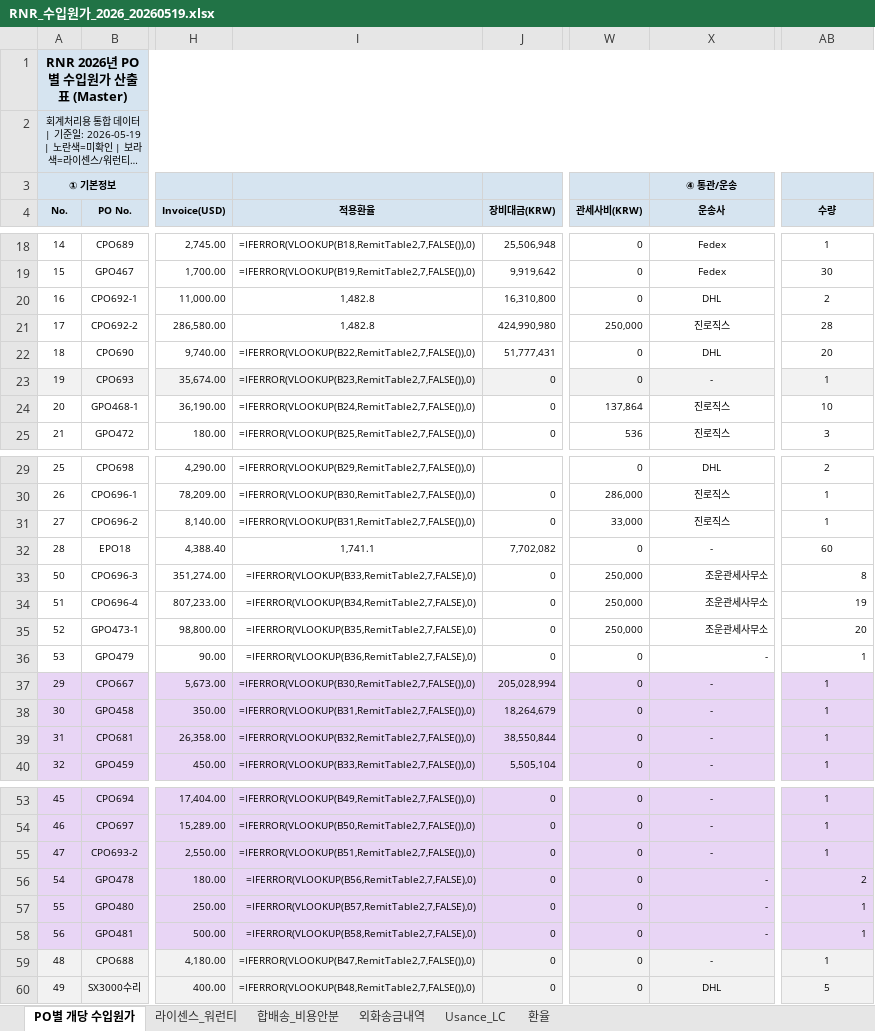
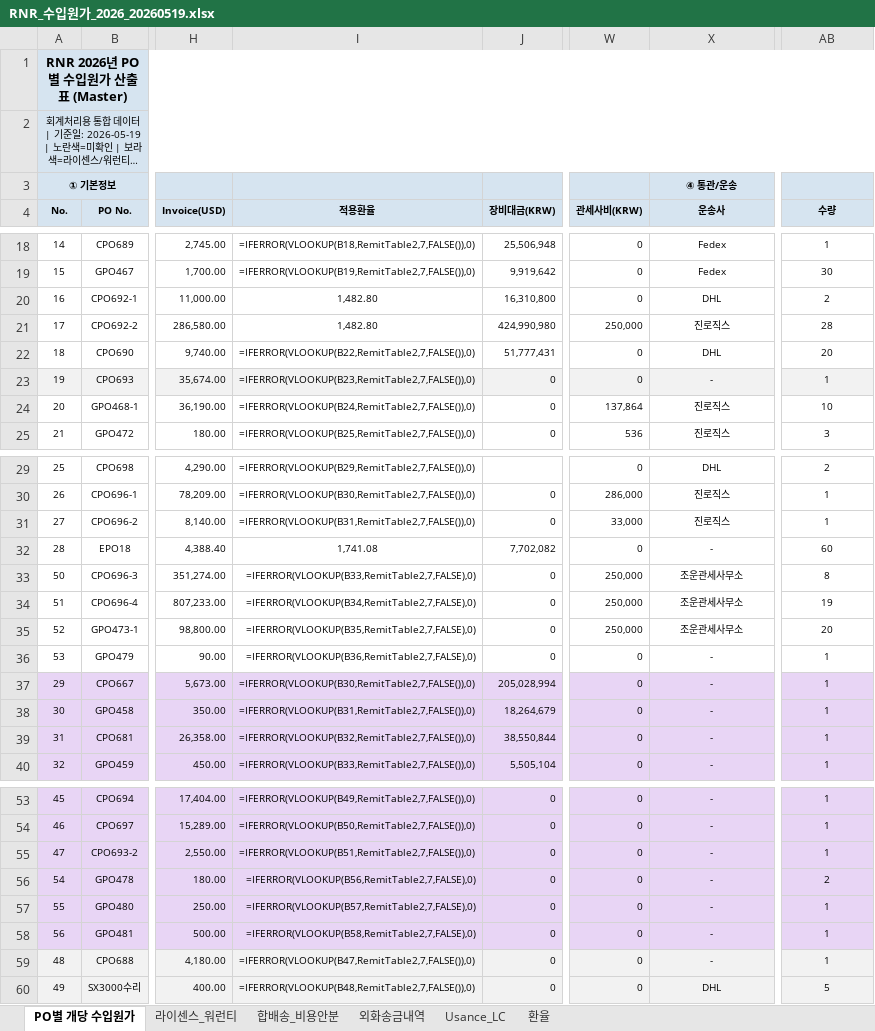
Before and after one commit to rnrfin/rnr-importcost, an Excel workbook: RNR_수입원가_2026_20260519.xlsx, sheet PO별 개당 수입원가, drawn as a sheet; only a part is shown, gaps mark what is left out; long unchanged cells end in …; values as stored, in another font and other column widths than the file's, no borders; formulas without a stored value are shown as written; the diff names each change by its address in the sheet, - before the commit and + after, or states it on an @@ line.

```diff
--- a/RNR_수입원가_2026_20260519.xlsx (sheet PO별 개당 수입원가)
+++ b/RNR_수입원가_2026_20260519.xlsx (sheet PO별 개당 수입원가)
-I20:I21 (적용환율): 1,482.8
+I20:I21 (적용환율): 1,482.80
-I32 (적용환율): 1,741.1
+I32 (적용환율): 1,741.08
-X33:X36 alignment: right
+X33:X36 alignment: center
-AB33:AB36 alignment: right
+AB33:AB36 alignment: center
-X56:X58 alignment: right
+X56:X58 alignment: center
-AB56:AB58 alignment: right
+AB56:AB58 alignment: center
```
Also changed, not shown: sheet 외화송금내역, sheet 환율.
